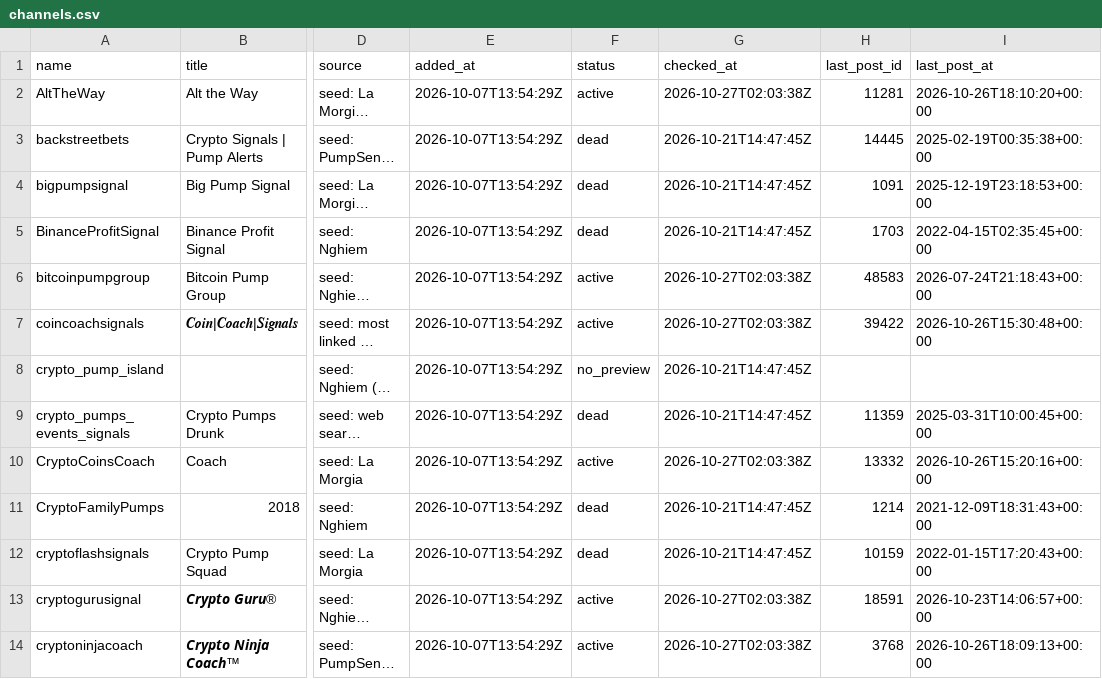
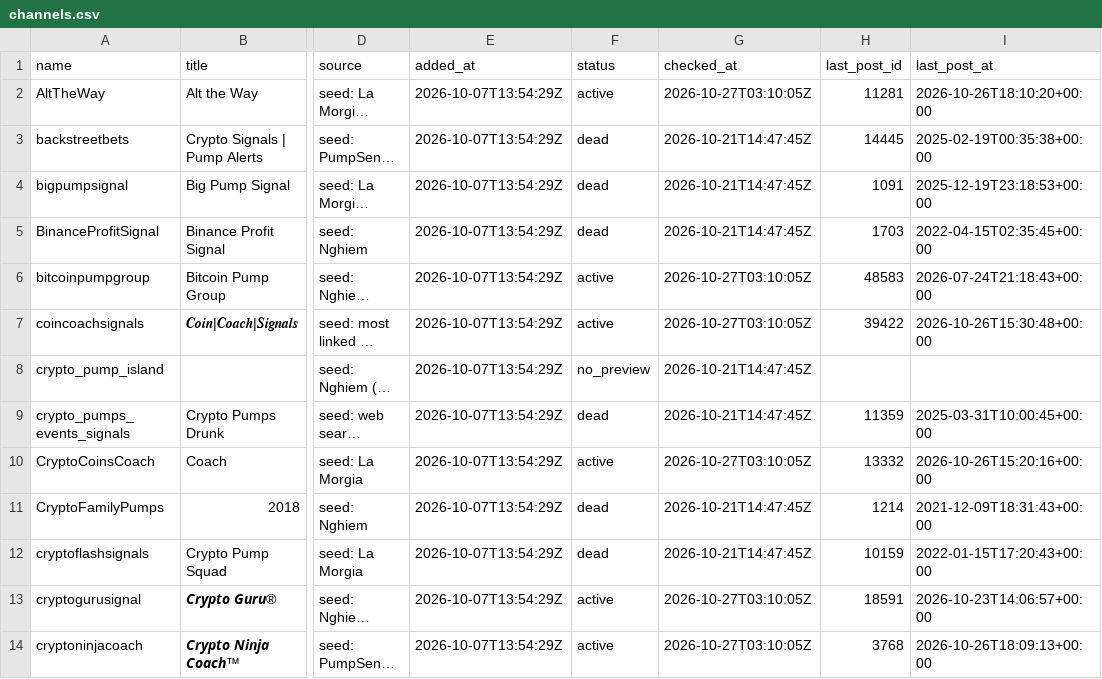
Before and after one commit to ShouvikRaj/pump-dump-detector, a CSV file: crypto/telegram/channels.csv, drawn as a sheet; only a part is shown, gaps mark what is left out; long unchanged cells end in …; the diff covers the shown part only; the diff names each change by its address in the sheet, - before the commit and + after, or states it on an @@ line.

```diff
--- a/crypto/telegram/channels.csv
+++ b/crypto/telegram/channels.csv
-G2 (checked_at): 2026-10-27T02:03:38Z
+G2 (checked_at): 2026-10-27T03:10:05Z
-G6:G7 (checked_at): 2026-10-27T02:03:38Z
+G6:G7 (checked_at): 2026-10-27T03:10:05Z
-G10 (checked_at): 2026-10-27T02:03:38Z
+G10 (checked_at): 2026-10-27T03:10:05Z
-G13:G14 (checked_at): 2026-10-27T02:03:38Z
+G13:G14 (checked_at): 2026-10-27T03:10:05Z
```
Also changed, not shown: 8 edited cells elsewhere in this file, crypto/outcomes.csv, 2 other files.
